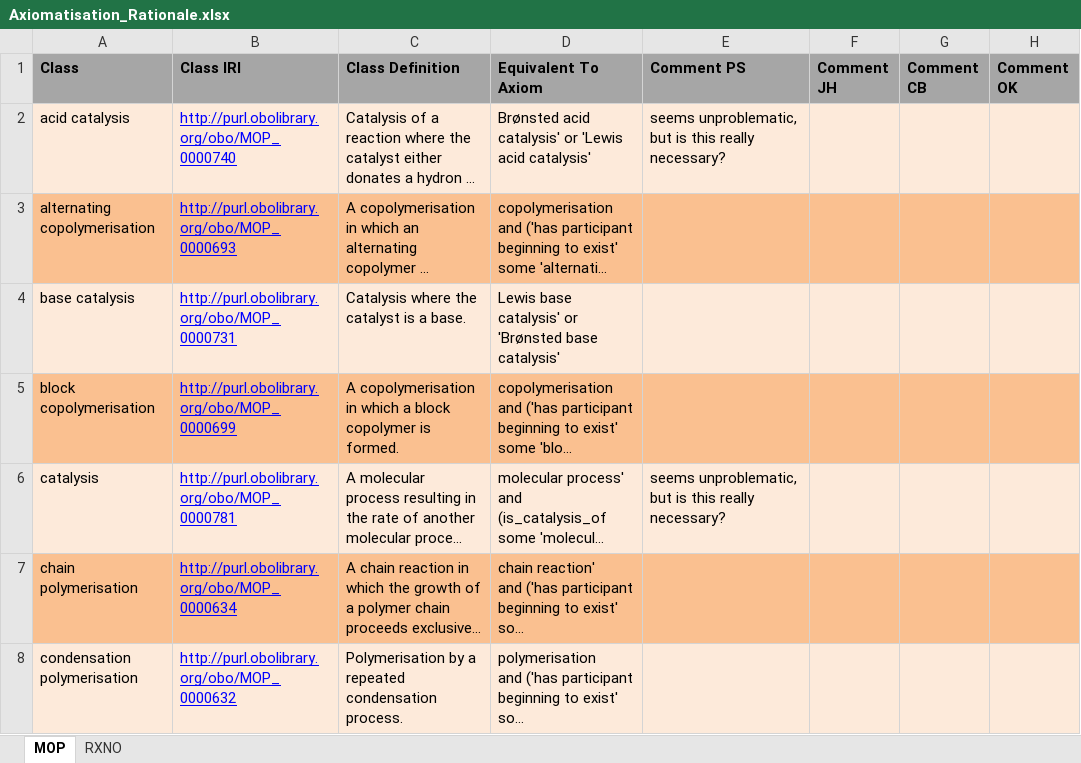
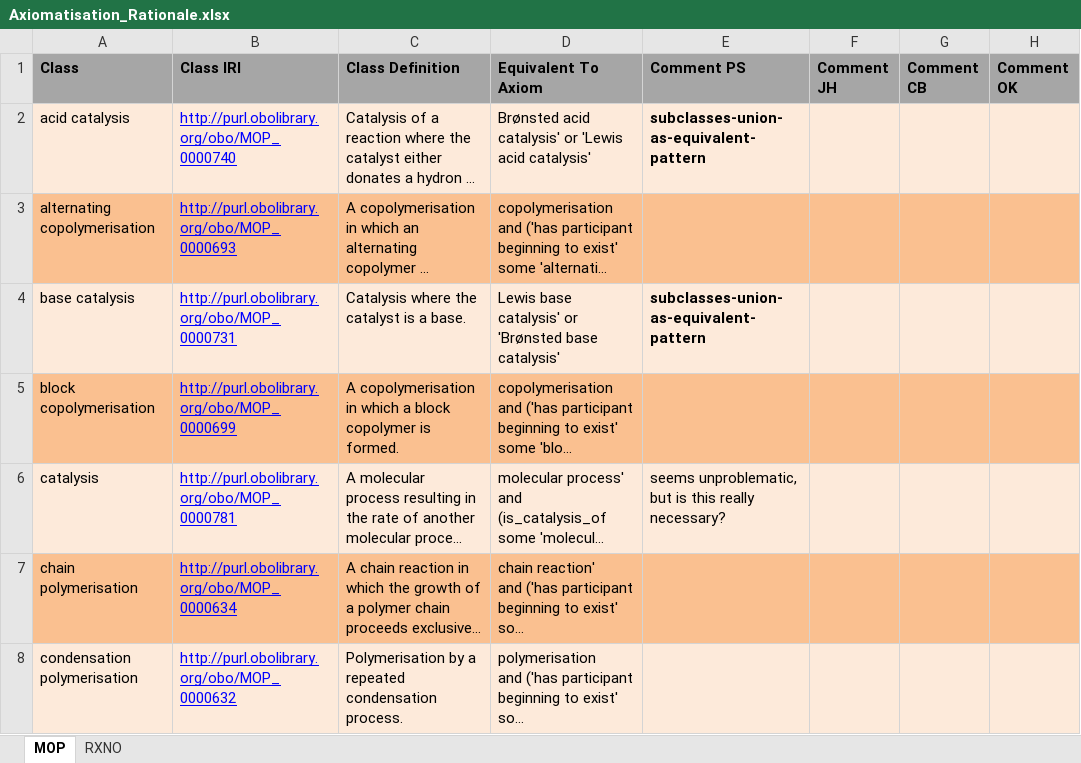
Before and after one commit to NFDI4Chem/rxno, an Excel workbook: docs/Axiomatisation_Rationale.xlsx, sheet MOP, drawn as a sheet; only a part is shown; long unchanged cells end in …; values as stored, in another font and other column widths than the file's, no borders; the diff names each change by its address in the sheet, - before the commit and + after, or states it on an @@ line.

Commit message:
add comments concerning axioms with disjunctions in MOP

```diff
--- a/docs/Axiomatisation_Rationale.xlsx (sheet MOP)
+++ b/docs/Axiomatisation_Rationale.xlsx (sheet MOP)
-E2 (Comment PS): seems unproblematic, but is this really necessary?
+E2 (Comment PS): subclasses-union-as-equivalent-pattern
-E2 bold: off
+E2 bold: on
-E4 (Comment PS): (empty)
+E4 (Comment PS): subclasses-union-as-equivalent-pattern
```
